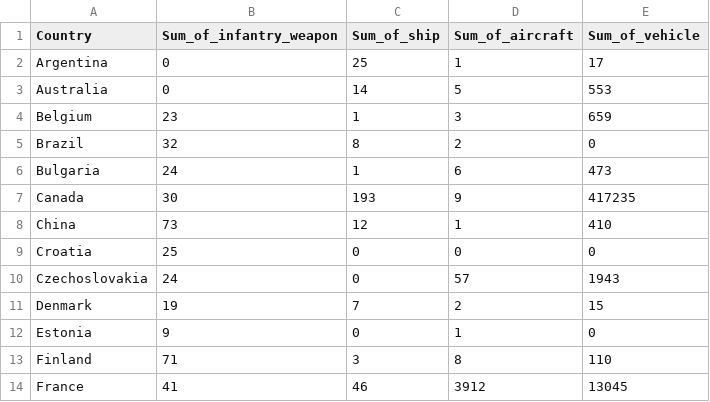
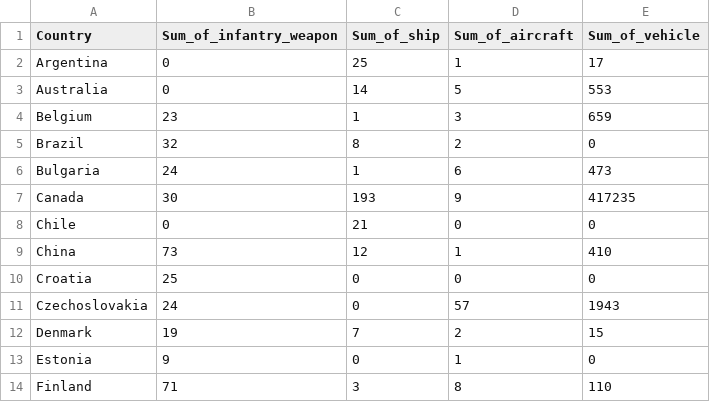
Before and after one commit to cklawac/comp4462, a CSV file: sums.csv, drawn as a sheet; only a part is shown; the shorter side is filled out with more unchanged rows; the diff names each change by its address in the sheet, - before the commit and + after, or states it on an @@ line.

Commit message:
Update sums.csv

```diff
--- a/sums.csv
+++ b/sums.csv
+row 8: Chile | 0 | 21 | 0 | 0
```
